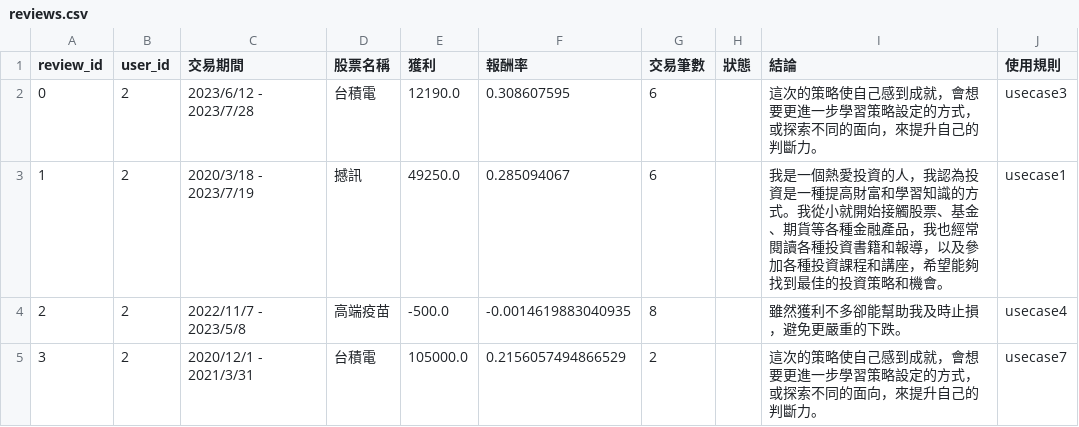
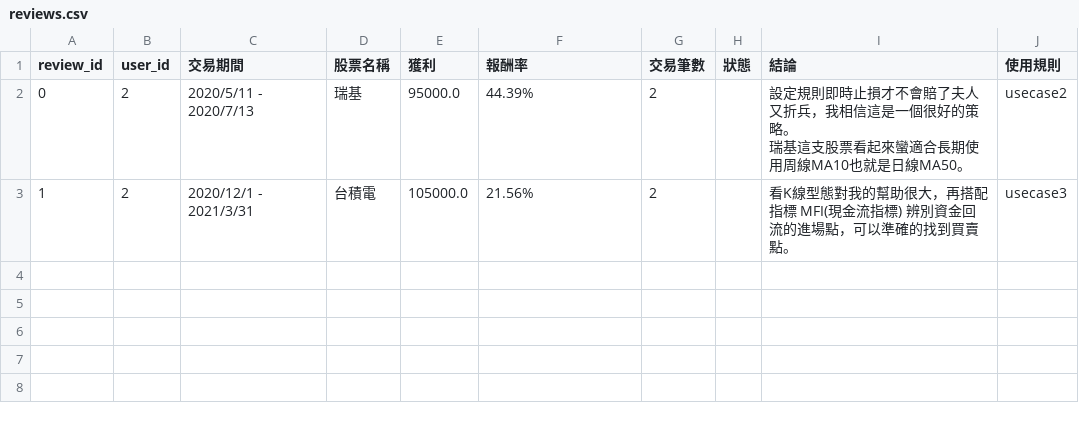
Before and after one commit to 32844583/Stockmate, a CSV file: reviews.csv, drawn as a sheet.

```diff
--- a/reviews.csv
+++ b/reviews.csv
@@ -1,6 +1,4 @@
 review_id,user_id,交易期間,股票名稱,獲利,報酬率,交易筆數,狀態,結論,使用規則
-0,2,2023/6/12 - 2023/7/28,台積電,12190.0,0.308607595,6, ,這次的策略使自己感到成就，會想要更進一步學習策略設定的方式，或探索不同的面向，來提升自己的判斷力。,usecase3
-1,2,2020/3/18 - 2023/7/19,撼訊,49250.0,0.285094067,6, ,我是一個熱愛投資的人，我認為投資是一種提高財富和學習知識的方式。我從小就開始接觸股票、基金、期貨等各種金融產品，我也經常閱讀各種投資書籍和報導，以及參加各種投資課程和講座，希望能夠找到最佳的投資策略和機會。,usecase1
-2,2,2022/11/7 - 2023/5/8,高端疫苗,-500.0,-0.0014619883040935,8, ,雖然獲利不多卻能幫助我及時止損，避免更嚴重的下跌。,usecase4
-3,2,2020/12/1 - 2021/3/31,台積電,105000.0,0.2156057494866529,2, ,"這次的策略使自己感到成就，會想要更進一步學習策略設定的方式，或探索不同的面向，來提升自己的判斷力。
-",usecase7
+0,2,2020/5/11 - 2020/7/13,瑞基,95000.0,44.39%,2, ,"設定規則即時止損才不會賠了夫人又折兵，我相信這是一個很好的策略。
+瑞基這支股票看起來蠻適合長期使用周線MA10也就是日線MA50。",usecase2
+1,2,2020/12/1 - 2021/3/31,台積電,105000.0,21.56%,2, ,看K線型態對我的幫助很大，再搭配指標 MFI(現金流指標) 辨別資金回流的進場點，可以準確的找到買賣點。,usecase3
```
Also changed, not shown: cards.csv, trades.csv, 3 other files.
